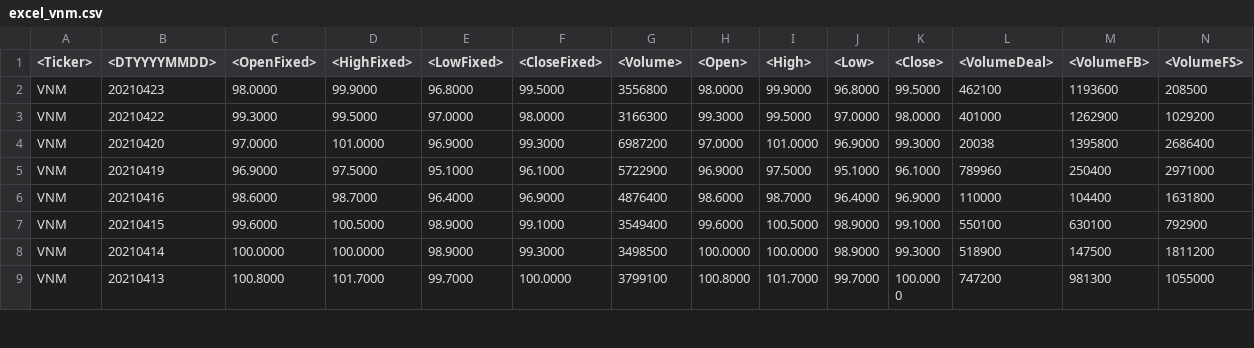
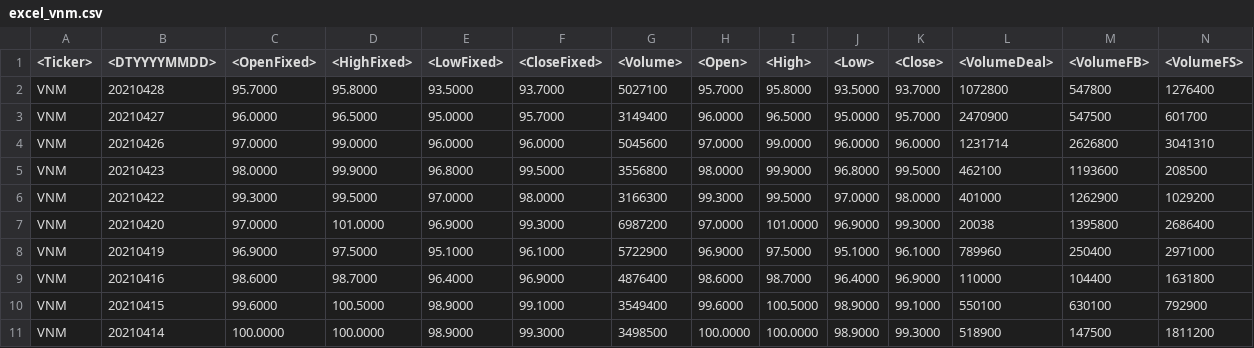
Before and after one commit to ngophuong/VNStock, a CSV file: excel_vnm.csv, drawn as a sheet; only a part is shown; the shorter side is filled out with more unchanged rows; the diff names each change by its address in the sheet, - before the commit and + after, or states it on an @@ line.

```diff
--- a/excel_vnm.csv
+++ b/excel_vnm.csv
+row 2: VNM | 20210428 | 95.7000 | 95.8000 | 93.5000 | 93.7000 | 5027100 | 95.7000 | 95.8000 | 93.5000 | 93.7000 | 1072800 | 547800 | 1276400
+row 3: VNM | 20210427 | 96.0000 | 96.5000 | 95.0000 | 95.7000 | 3149400 | 96.0000 | 96.5000 | 95.0000 | 95.7000 | 2470900 | 547500 | 601700
+row 4: VNM | 20210426 | 97.0000 | 99.0000 | 96.0000 | 96.0000 | 5045600 | 97.0000 | 99.0000 | 96.0000 | 96.0000 | 1231714 | 2626800 | 3041310
```
Also changed, not shown: excel_stb.csv, excel_tcb.csv, 1 other file.
